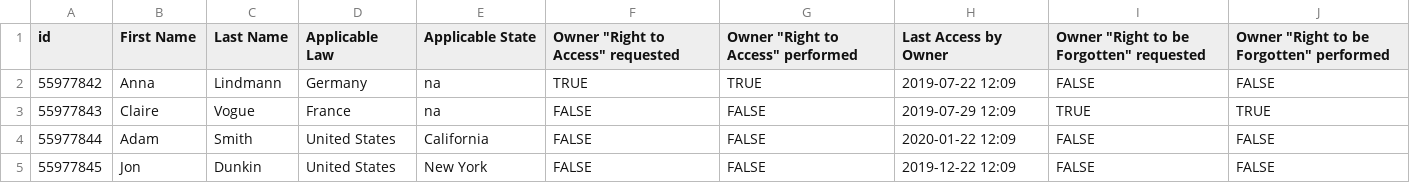
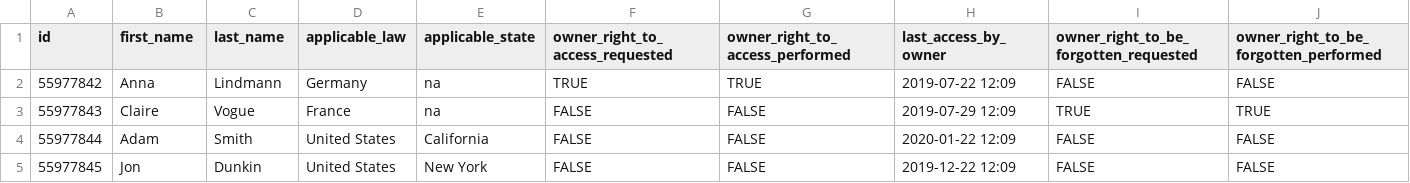
Before and after one commit to xapix-io/reqres, a CSV file: data/gdpr-demo_users.csv, drawn as a sheet; only a part is shown; the diff covers the shown part only; the diff names each change by its address in the sheet, - before the commit and + after, or states it on an @@ line.

Commit message:
gdpr demo cell names

```diff
--- a/data/gdpr-demo_users.csv
+++ b/data/gdpr-demo_users.csv
-B1: First Name
+B1: first_name
-C1: Last Name
+C1: last_name
-D1: Applicable Law
+D1: applicable_law
-E1: Applicable State
+E1: applicable_state
-F1: Owner "Right to Access" requested
+F1: owner_right_to_access_requested
-G1: Owner "Right to Access" performed
+G1: owner_right_to_access_performed
-H1: Last Access by Owner
+H1: last_access_by_owner
-I1: Owner "Right to be Forgotten" requested
+I1: owner_right_to_be_forgotten_requested
-J1: Owner "Right to be Forgotten" performed
+J1: owner_right_to_be_forgotten_performed
```
Also changed, not shown: 3 edited cells elsewhere in this file.
